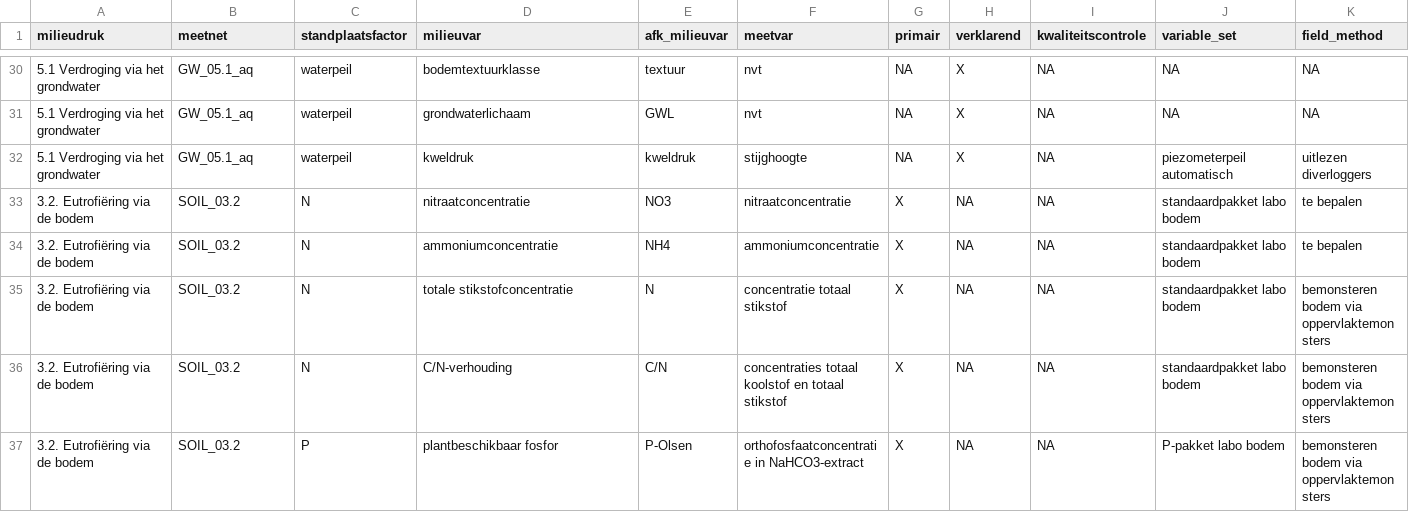
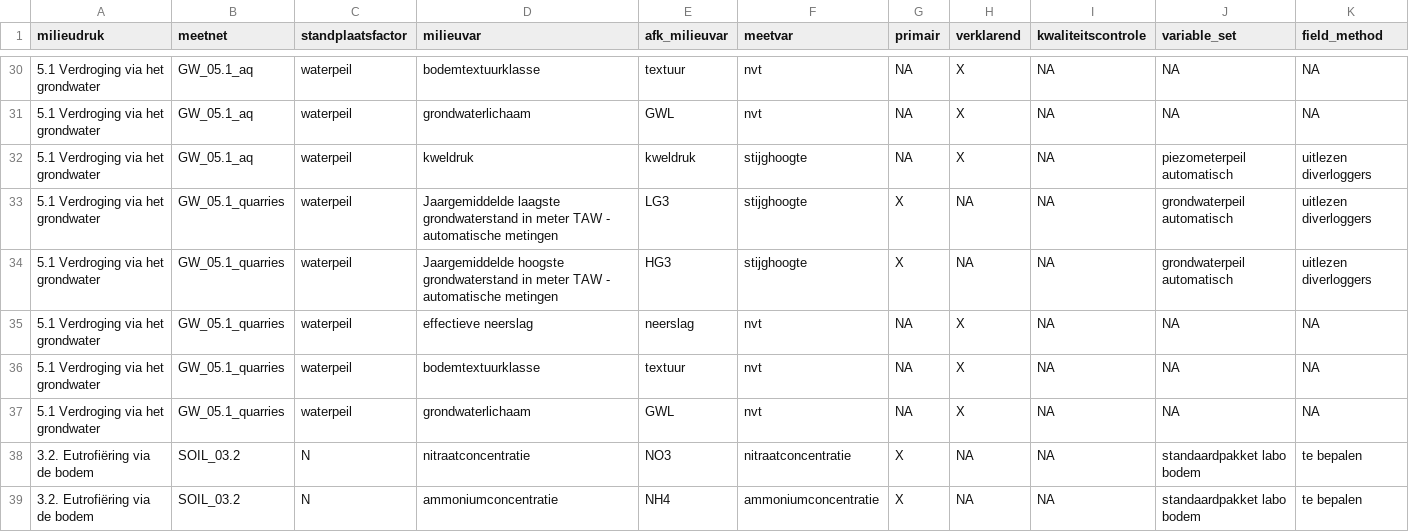
Before and after one commit to inbo/n2khab-mne-designs, a CSV file: 100_design_common/020_data_collection_plan_mbaa/data/text/raw/vars_phase_1_mbag.csv, drawn as a sheet; only a part is shown, gaps mark what is left out; the shorter side is filled out with more unchanged rows; the diff covers the shown part only.

```diff
--- a/100_design_common/020_data_collection_plan_mbaa/data/text/raw/vars_phase_1_mbag.csv
+++ b/100_design_common/020_data_collection_plan_mbaa/data/text/raw/vars_phase_1_mbag.csv
@@ -32,2 +32,7 @@ milieudruk,meetnet,standplaatsfactor,milieuvar,afk_milieuvar,meetvar,primair,ver
 5.1 Verdroging via het grondwater,GW_05.1_aq,waterpeil,kweldruk,kweldruk,stijghoogte,NA,X,NA,piezometerpeil automatisch,uitlezen diverloggers
+5.1 Verdroging via het grondwater,GW_05.1_quarries,waterpeil,Jaargemiddelde laagste grondwaterstand in meter TAW - automatische metingen,LG3,stijghoogte,X,NA,NA,grondwaterpeil automatisch,uitlezen diverloggers
+5.1 Verdroging via het grondwater,GW_05.1_quarries,waterpeil,Jaargemiddelde hoogste grondwaterstand in meter TAW - automatische metingen,HG3,stijghoogte,X,NA,NA,grondwaterpeil automatisch,uitlezen diverloggers
+5.1 Verdroging via het grondwater,GW_05.1_quarries,waterpeil,effectieve neerslag,neerslag,nvt,NA,X,NA,NA,NA
+5.1 Verdroging via het grondwater,GW_05.1_quarries,waterpeil,bodemtextuurklasse,textuur,nvt,NA,X,NA,NA,NA
+5.1 Verdroging via het grondwater,GW_05.1_quarries,waterpeil,grondwaterlichaam,GWL,nvt,NA,X,NA,NA,NA
 3.2. Eutrofiëring via de bodem,SOIL_03.2,N,nitraatconcentratie,NO3,nitraatconcentratie,X,NA,NA,standaardpakket labo bodem,te bepalen
```
Also changed, not shown: 96 edited cells elsewhere in this file, 2 other files.
